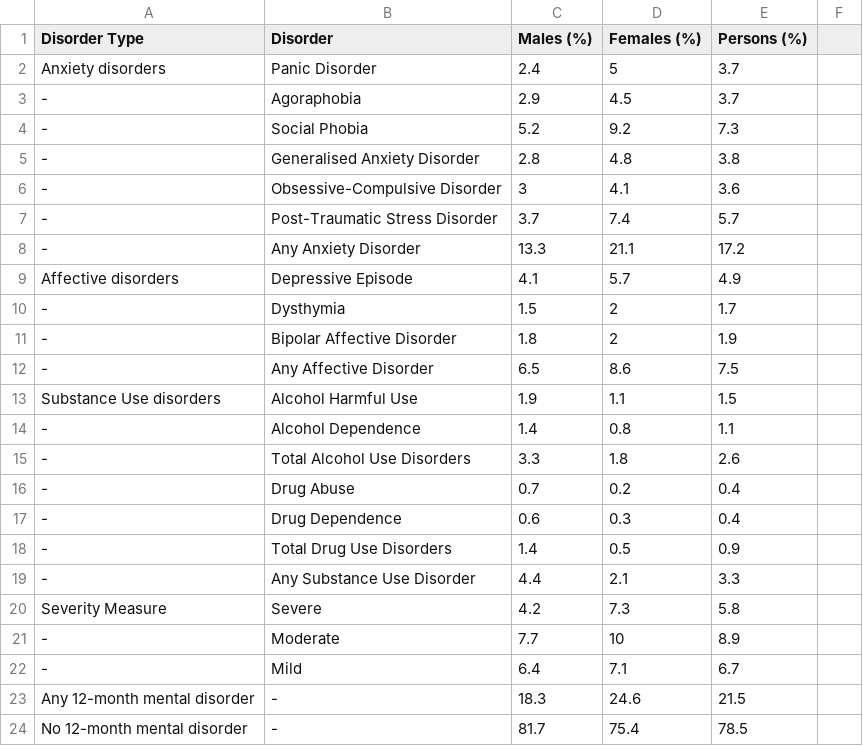
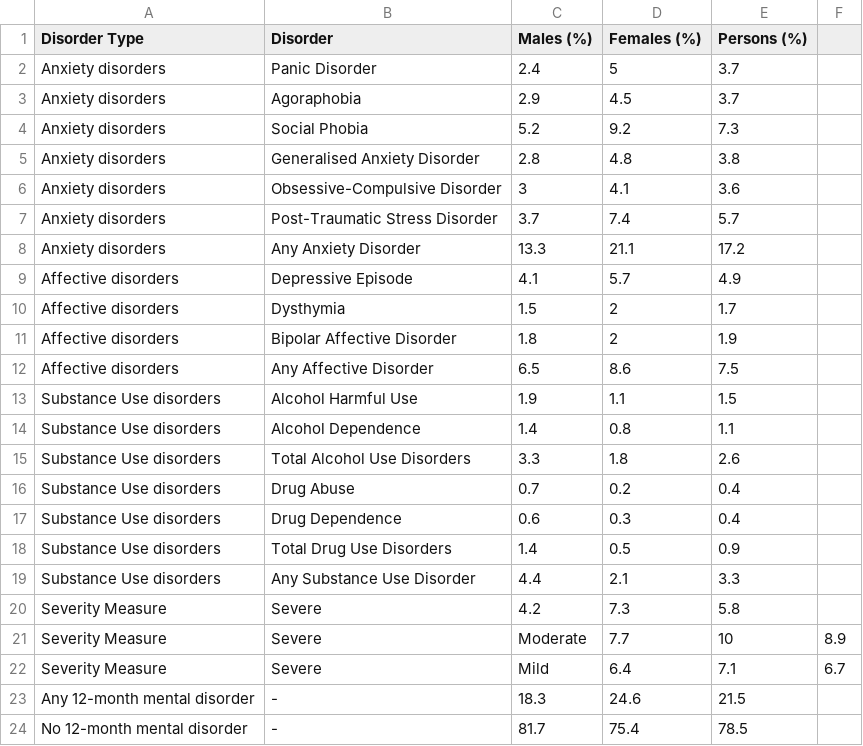
Before and after one commit to saachirajpal/FIT3179, a CSV file: disordered data.csv, drawn as a sheet.

Commit message:
Update disordered data.csv

```diff
--- a/disordered data.csv
+++ b/disordered data.csv
@@ -2,22 +2,22 @@
 Anxiety disorders,Panic Disorder,2.4,5,3.7
--,Agoraphobia,2.9,4.5,3.7
--,Social Phobia,5.2,9.2,7.3
--,Generalised Anxiety Disorder,2.8,4.8,3.8
--,Obsessive-Compulsive Disorder,3,4.1,3.6
--,Post-Traumatic Stress Disorder,3.7,7.4,5.7
--,Any Anxiety Disorder,13.3,21.1,17.2
+Anxiety disorders,Agoraphobia,2.9,4.5,3.7
+Anxiety disorders,Social Phobia,5.2,9.2,7.3
+Anxiety disorders,Generalised Anxiety Disorder,2.8,4.8,3.8
+Anxiety disorders,Obsessive-Compulsive Disorder,3,4.1,3.6
+Anxiety disorders,Post-Traumatic Stress Disorder,3.7,7.4,5.7
+Anxiety disorders,Any Anxiety Disorder,13.3,21.1,17.2
 Affective disorders,Depressive Episode,4.1,5.7,4.9
--,Dysthymia,1.5,2,1.7
--,Bipolar Affective Disorder,1.8,2,1.9
--,Any Affective Disorder,6.5,8.6,7.5
+Affective disorders,Dysthymia,1.5,2,1.7
+Affective disorders,Bipolar Affective Disorder,1.8,2,1.9
+Affective disorders,Any Affective Disorder,6.5,8.6,7.5
 Substance Use disorders,Alcohol Harmful Use,1.9,1.1,1.5
--,Alcohol Dependence,1.4,0.8,1.1
--,Total Alcohol Use Disorders,3.3,1.8,2.6
--,Drug Abuse,0.7,0.2,0.4
--,Drug Dependence,0.6,0.3,0.4
--,Total Drug Use Disorders,1.4,0.5,0.9
--,Any Substance Use Disorder,4.4,2.1,3.3
+Substance Use disorders,Alcohol Dependence,1.4,0.8,1.1
+Substance Use disorders,Total Alcohol Use Disorders,3.3,1.8,2.6
+Substance Use disorders,Drug Abuse,0.7,0.2,0.4
+Substance Use disorders,Drug Dependence,0.6,0.3,0.4
+Substance Use disorders,Total Drug Use Disorders,1.4,0.5,0.9
+Substance Use disorders,Any Substance Use Disorder,4.4,2.1,3.3
 Severity Measure,Severe,4.2,7.3,5.8
--,Moderate,7.7,10,8.9
--,Mild,6.4,7.1,6.7
+Severity Measure,Severe,Moderate,7.7,10,8.9
+Severity Measure,Severe,Mild,6.4,7.1,6.7
 Any 12-month mental disorder,-,18.3,24.6,21.5
```
